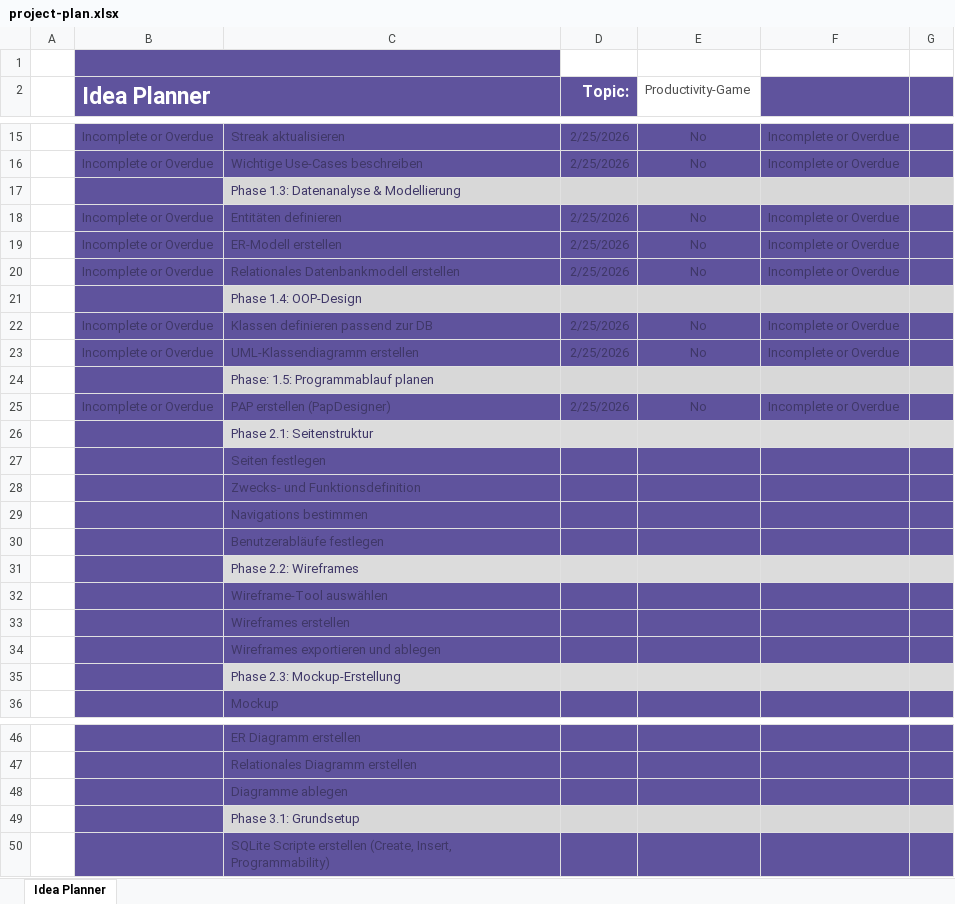
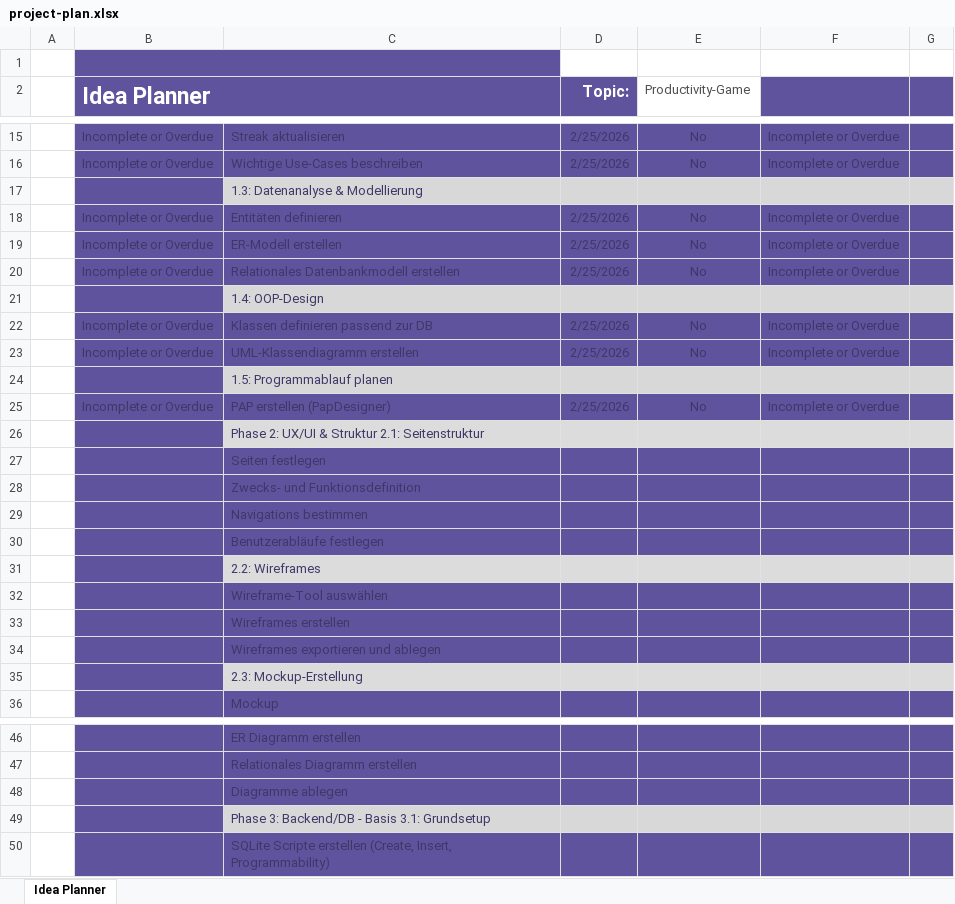
Before and after one commit to Zenderrrr/IPT6.1-Productivity-Game, an Excel workbook: Documentation/project-plan.xlsx, sheet Idea Planner, drawn as a sheet; only a part is shown, gaps mark what is left out; values as stored, in another font and other column widths than the file's, no borders; charts and pictures and conditional formats and table styles not drawn; the diff covers the shown part only; the diff names each change by its address in the sheet, - before the commit and + after, or states it on an @@ line.

Commit message:
add phase 6 + small redesign

```diff
--- a/Documentation/project-plan.xlsx (sheet Idea Planner)
+++ b/Documentation/project-plan.xlsx (sheet Idea Planner)
-C17: Phase 1.3: Datenanalyse & Modellierung
+C17: 1.3: Datenanalyse & Modellierung
-C21: Phase 1.4: OOP-Design
+C21: 1.4: OOP-Design
-C24: Phase: 1.5: Programmablauf planen
+C24: 1.5: Programmablauf planen
-C26: Phase 2.1: Seitenstruktur
+C26: Phase 2: UX/UI & Struktur 2.1: Seitenstruktur
-C31: Phase 2.2: Wireframes
+C31: 2.2: Wireframes
-C35: Phase 2.3: Mockup-Erstellung
+C35: 2.3: Mockup-Erstellung
-C49: Phase 3.1: Grundsetup
+C49: Phase 3: Backend/DB - Basis 3.1: Grundsetup
```
Also changed, not shown: 13 added rows and 9 edited cells elsewhere in this sheet.
